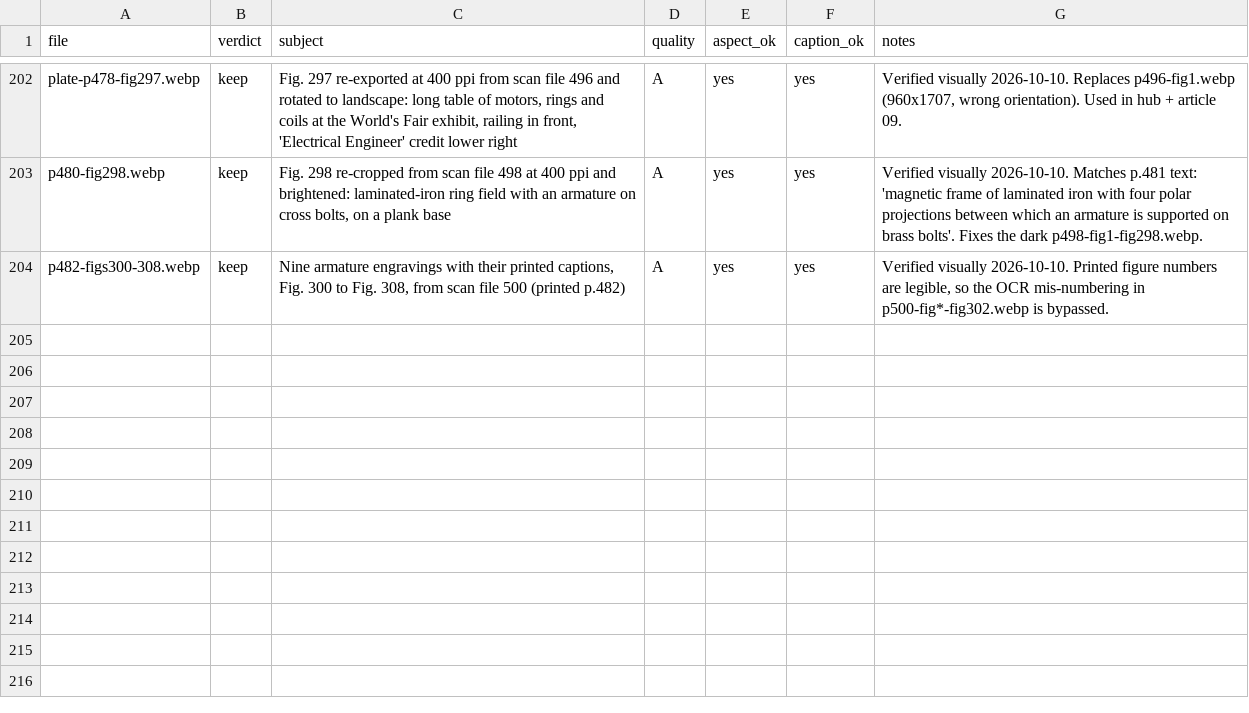
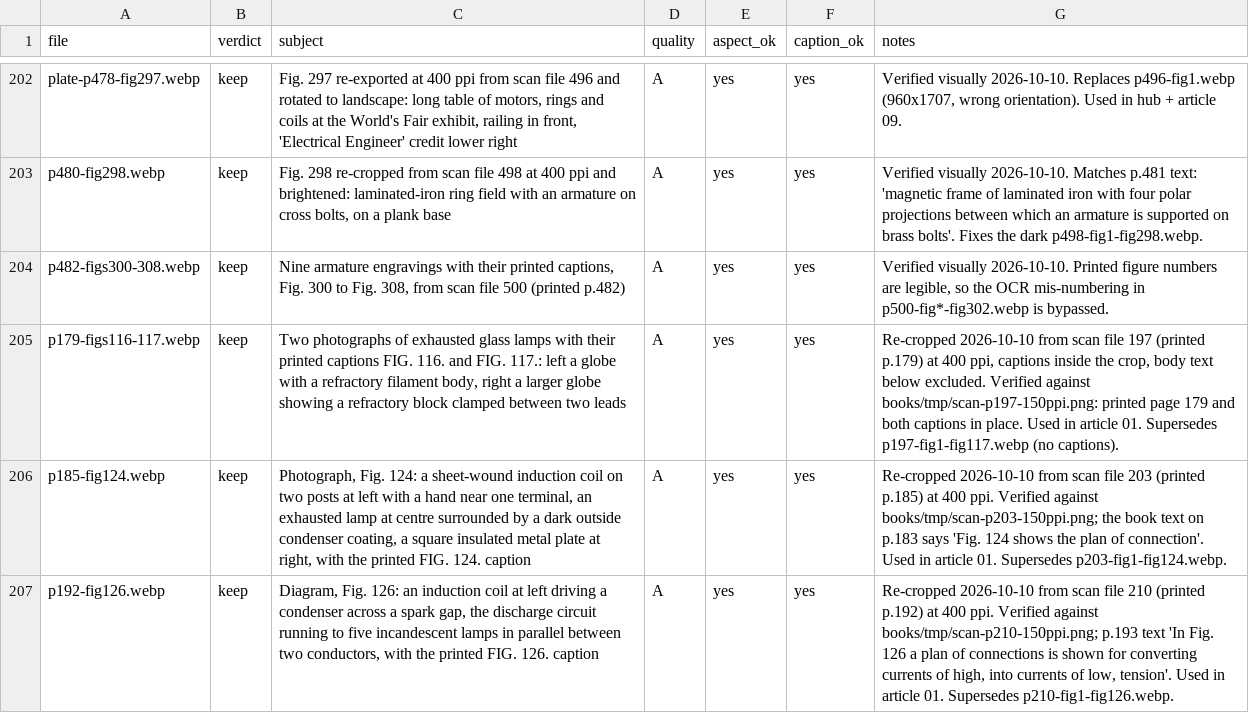
Before and after one commit to didge316/teslag, a CSV file: assets/tesla1894/manifest_qc.csv, drawn as a sheet; only a part is shown, gaps mark what is left out; the diff names each change by its address in the sheet, - before the commit and + after, or states it on an @@ line.

Commit message:
1894 File: article 01, the lamps-in-hand proof of 1891, with figures read off the print
- tesla-lit-lamps-without-wires.html: 26/26 qa_page.py gates, shot_qa.py clean at
  375/768/1280 (console clean, no 404s, no overflow, nav intact, figures decode
  and fit the column); crops reviewed by eye at both widths
- three figures cropped from the scans with the printed FIG. captions inside the
  crop: Figs. 116/117 (printed p. 179), Fig. 124 (p. 185), Fig. 126 (p. 192)
- manifest_qc.csv: the three re-crops recorded as keep, superseding the
  caption-less extractor crops
- wired: sitemap.xml, llms.txt, _redirects /tesla-lit-lamps-without-wires 301,
  articles.html card
No push (D6: pushing deploys).

```diff
--- a/assets/tesla1894/manifest_qc.csv
+++ b/assets/tesla1894/manifest_qc.csv
+row 205: p179-figs116-117.webp | keep | Two photographs of exhausted glass lamps with their printed captions FIG. 116. and FIG. 117.: left a globe with a refractory filament body, right a larger globe showing a refractory block clamped between two leads | A | yes | yes | Re-cropped 2026-10-10 from scan file 197 (printed p.179) at 400 ppi, captions inside the crop, body text below excluded. Verified against books/tmp/scan-p197-150ppi.png: printed page 179 and both captions in place. Used in article 01. Supersedes p197-fig1-fig117.webp (no captions).
+row 206: p185-fig124.webp | keep | Photograph, Fig. 124: a sheet-wound induction coil on two posts at left with a hand near one terminal, an exhausted lamp at centre surrounded by a dark outside condenser coating, a square insulated metal plate at right, with the printed FIG. 124. caption | A | yes | yes | Re-cropped 2026-10-10 from scan file 203 (printed p.185) at 400 ppi. Verified against books/tmp/scan-p203-150ppi.png; the book text on p.183 says 'Fig. 124 shows the plan of connection'. Used in article 01. Supersedes p203-fig1-fig124.webp.
+row 207: p192-fig126.webp | keep | Diagram, Fig. 126: an induction coil at left driving a condenser across a spark gap, the discharge circuit running to five incandescent lamps in parallel between two conductors, with the printed FIG. 126. caption | A | yes | yes | Re-cropped 2026-10-10 from scan file 210 (printed p.192) at 400 ppi. Verified against books/tmp/scan-p210-150ppi.png; p.193 text 'In Fig. 126 a plan of connections is shown for converting currents of high, into currents of low, tension'. Used in article 01. Supersedes p210-fig1-fig126.webp.
```
Also changed, not shown: 8 other files.
